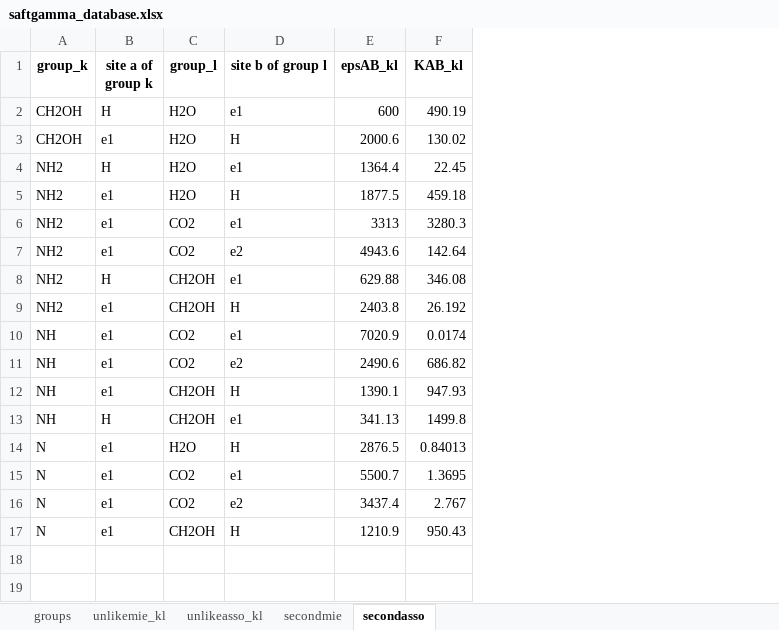
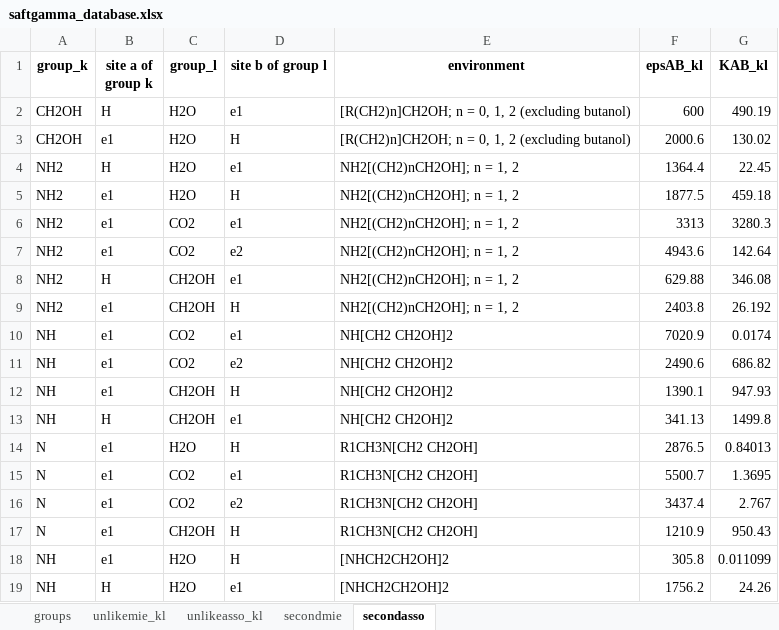
Before and after one commit to gustavochm/sgtpy, an Excel workbook: sgtpy/database/saftgamma_database.xlsx, sheet secondasso, drawn as a sheet; values as stored, in another font and other column widths than the file's, no borders; the diff names each change by its address in the sheet, - before the commit and + after, or states it on an @@ line.

```diff
--- a/sgtpy/database/saftgamma_database.xlsx (sheet secondasso)
+++ b/sgtpy/database/saftgamma_database.xlsx (sheet secondasso)
+column E (environment), rows 2-17: [R(CH2)n]CH2OH; n = 0, 1, 2 (excluding butanol) | [R(CH2)n]CH2OH; n = 0, 1, 2 (excluding butanol) | NH2[(CH2)nCH2OH]; n = 1, 2 | NH2[(CH2)nCH2OH]; n = 1, 2 | NH2[(CH2)nCH2OH]; n = 1, 2 | NH2[(CH2)nCH2OH]; n = 1, 2 | NH2[(CH2)nCH2OH]; n = 1, 2 | NH2[(CH2)nCH2OH]; n = 1, 2 | NH[CH2 CH2OH]2 | NH[CH2 CH2OH]2 | NH[CH2 CH2OH]2 | NH[CH2 CH2OH]2 | R1CH3N[CH2 CH2OH] | R1CH3N[CH2 CH2OH] | R1CH3N[CH2 CH2OH] | R1CH3N[CH2 CH2OH]
+row 18: NH | e1 | H2O | H | [NHCH2CH2OH]2 | 305.8 | 0.011099
+row 19: NH | H | H2O | e1 | [NHCH2CH2OH]2 | 1756.2 | 24.26
```
Also changed, not shown: sheet groups, sheet unlikeasso_kl, sheet unlikemie_kl, sheet secondmie, 2 other files.
